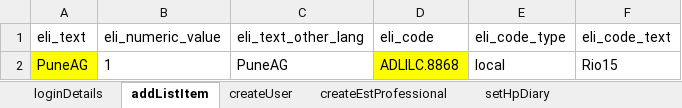
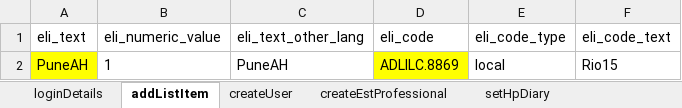
Before and after one commit to manojvyavahare27/C4Automation, an Excel workbook: ExcelFiles/UserDomain.xlsx, sheet addListItem, drawn as a sheet; values as stored, in another font and other column widths than the file's, no borders; the diff names each change by its address in the sheet, - before the commit and + after, or states it on an @@ line.

Commit message:
Push excel

```diff
--- a/ExcelFiles/UserDomain.xlsx (sheet addListItem)
+++ b/ExcelFiles/UserDomain.xlsx (sheet addListItem)
-A2 (eli_text): PuneAG
+A2 (eli_text): PuneAH
-C2 (eli_text_other_lang): PuneAG
+C2 (eli_text_other_lang): PuneAH
-D2 (eli_code): ADLILC.8868
+D2 (eli_code): ADLILC.8869
```
Also changed, not shown: sheet createUser, ExcelFiles/PatientDomain.xlsx, ExcelFiles/PharmacyDomain.xlsx, 2 other files.
